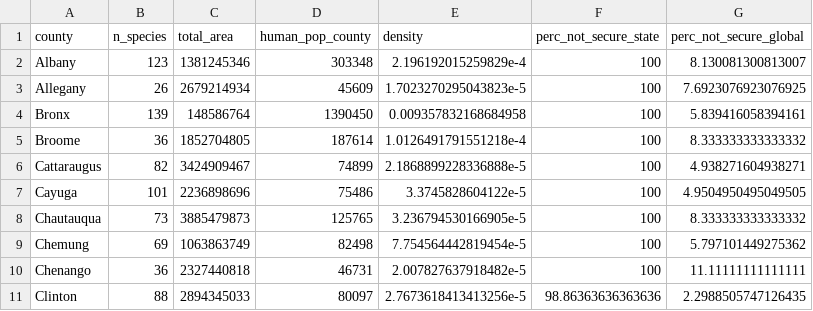
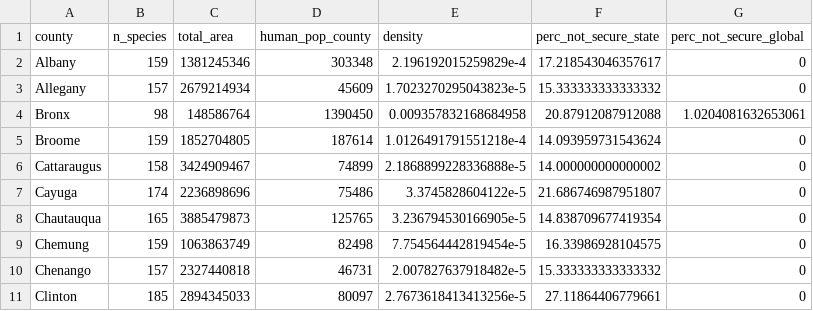
Before and after one commit to cabolz/STAT479-Project, a CSV file: data/counties_derived.csv, drawn as a sheet; only a part is shown; the diff covers the shown part only.

Commit message:
Switched over to birds data

```diff
--- a/data/counties_derived.csv
+++ b/data/counties_derived.csv
@@ -1,11 +1,11 @@
 county,n_species,total_area,human_pop_county,density,perc_not_secure_state,perc_not_secure_global
-Albany,123,1381245346,303348,2.196192015259829e-4,100,8.130081300813007
-Allegany,26,2679214934,45609,1.7023270295043823e-5,100,7.6923076923076925
-Bronx,139,148586764,1390450,0.009357832168684958,100,5.839416058394161
-Broome,36,1852704805,187614,1.0126491791551218e-4,100,8.333333333333332
-Cattaraugus,82,3424909467,74899,2.1868899228336888e-5,100,4.938271604938271
-Cayuga,101,2236898696,75486,3.3745828604122e-5,100,4.9504950495049505
-Chautauqua,73,3885479873,125765,3.236794530166905e-5,100,8.333333333333332
-Chemung,69,1063863749,82498,7.754564442819454e-5,100,5.797101449275362
-Chenango,36,2327440818,46731,2.007827637918482e-5,100,11.11111111111111
-Clinton,88,2894345033,80097,2.7673618413413256e-5,98.86363636363636,2.2988505747126435
+Albany,159,1381245346,303348,2.196192015259829e-4,17.218543046357617,0
+Allegany,157,2679214934,45609,1.7023270295043823e-5,15.333333333333332,0
+Bronx,98,148586764,1390450,0.009357832168684958,20.87912087912088,1.0204081632653061
+Broome,159,1852704805,187614,1.0126491791551218e-4,14.093959731543624,0
+Cattaraugus,158,3424909467,74899,2.1868899228336888e-5,14.000000000000002,0
+Cayuga,174,2236898696,75486,3.3745828604122e-5,21.686746987951807,0
+Chautauqua,165,3885479873,125765,3.236794530166905e-5,14.838709677419354,0
+Chemung,159,1063863749,82498,7.754564442819454e-5,16.33986928104575,0
+Chenango,157,2327440818,46731,2.007827637918482e-5,15.333333333333332,0
+Clinton,185,2894345033,80097,2.7673618413413256e-5,27.11864406779661,0
```
Also changed, not shown: 156 edited cells elsewhere in this file, 5 other files.
